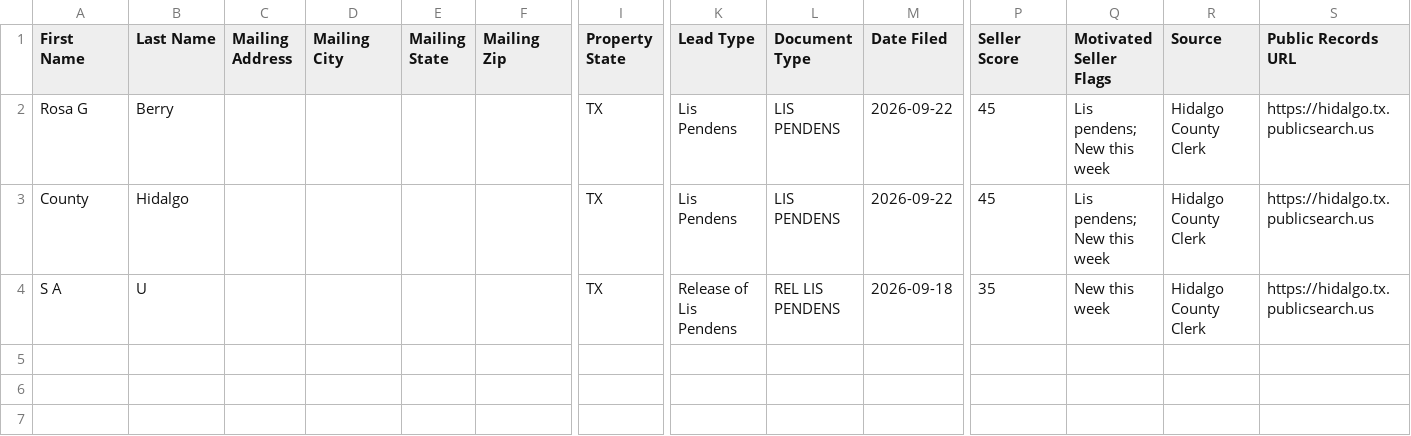
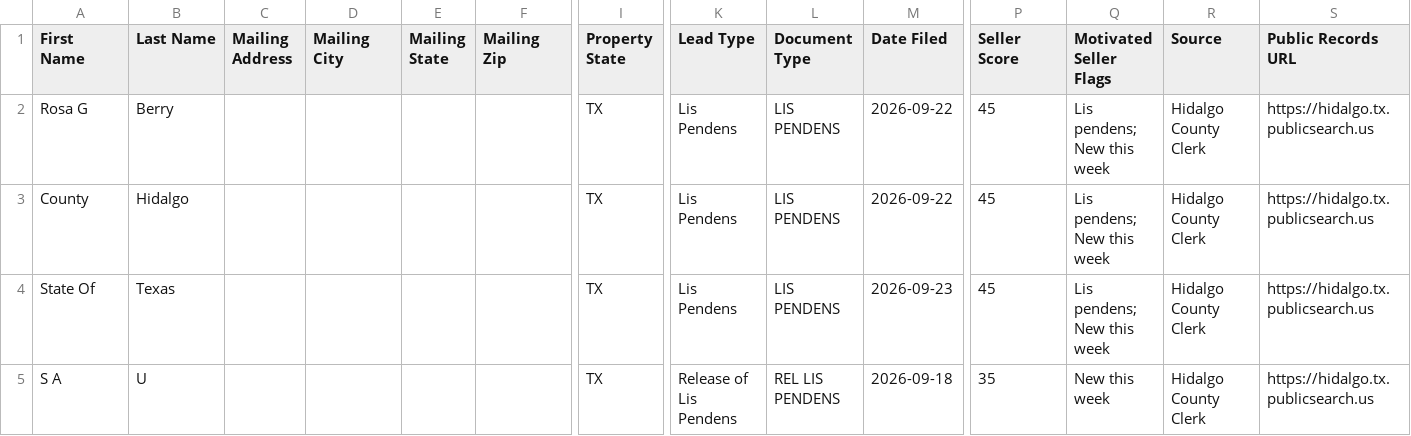
Before and after one commit to martinherrerajr33-source/Hidalgo-leads, a CSV file: data/ghl_import.csv, drawn as a sheet; only a part is shown, gaps mark what is left out; rows hold the shown columns only; the diff names each change by its address in the sheet, - before the commit and + after, or states it on an @@ line.

```diff
--- a/data/ghl_import.csv
+++ b/data/ghl_import.csv
+row 4: State Of | Texas |  |  |  |  | TX | Lis Pendens | LIS PENDENS | 2026-09-23 | 45 | Lis pendens; New this week | Hidalgo County Clerk | https://hidalgo.tx.publicsearch.us
```
Also changed, not shown: 2 other files.
